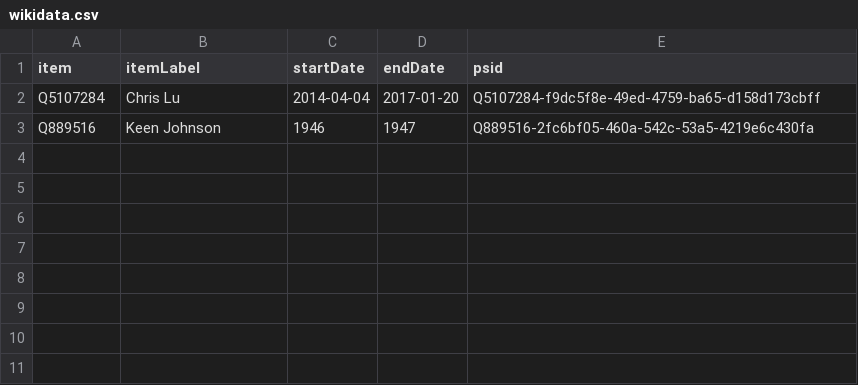
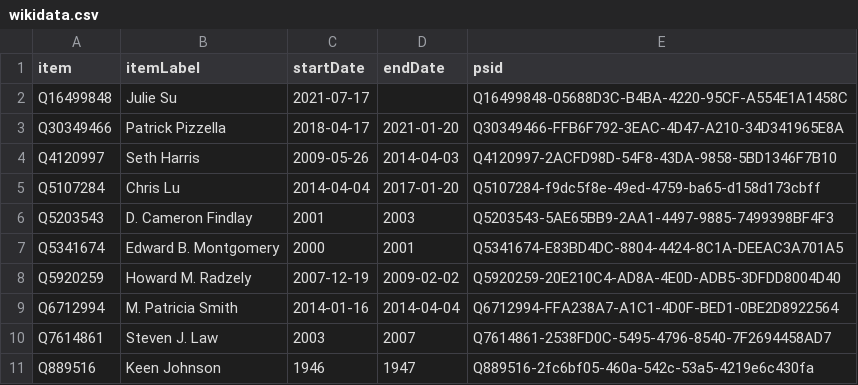
Before and after one commit to every-politician-scrapers/us-cabinet, a CSV file: sources/labor-dep/wikidata.csv, drawn as a sheet; the diff names each change by its address in the sheet, - before the commit and + after, or states it on an @@ line.

Commit message:
Compare external sources to Wikidata

```diff
--- a/sources/labor-dep/wikidata.csv
+++ b/sources/labor-dep/wikidata.csv
+row 2: Q16499848 | Julie Su | 2021-07-17 |  | Q16499848-05688D3C-B4BA-4220-95CF-A554E1A1458C
+row 3: Q30349466 | Patrick Pizzella | 2018-04-17 | 2021-01-20 | Q30349466-FFB6F792-3EAC-4D47-A210-34D341965E8A
+row 4: Q4120997 | Seth Harris | 2009-05-26 | 2014-04-03 | Q4120997-2ACFD98D-54F8-43DA-9858-5BD1346F7B10
+row 6: Q5203543 | D. Cameron Findlay | 2001 | 2003 | Q5203543-5AE65BB9-2AA1-4497-9885-7499398BF4F3
+row 7: Q5341674 | Edward B. Montgomery | 2000 | 2001 | Q5341674-E83BD4DC-8804-4424-8C1A-DEEAC3A701A5
+row 8: Q5920259 | Howard M. Radzely | 2007-12-19 | 2009-02-02 | Q5920259-20E210C4-AD8A-4E0D-ADB5-3DFDD8004D40
+row 9: Q6712994 | M. Patricia Smith | 2014-01-16 | 2014-04-04 | Q6712994-FFA238A7-A1C1-4D0F-BED1-0BE2D8922564
+row 10: Q7614861 | Steven J. Law | 2003 | 2007 | Q7614861-2538FD0C-5495-4796-8540-7F2694458AD7
```
Also changed, not shown: sources/labor-dep/diff.csv, sources/wh-cabinet-secretary/diff.csv, 1 other file.
